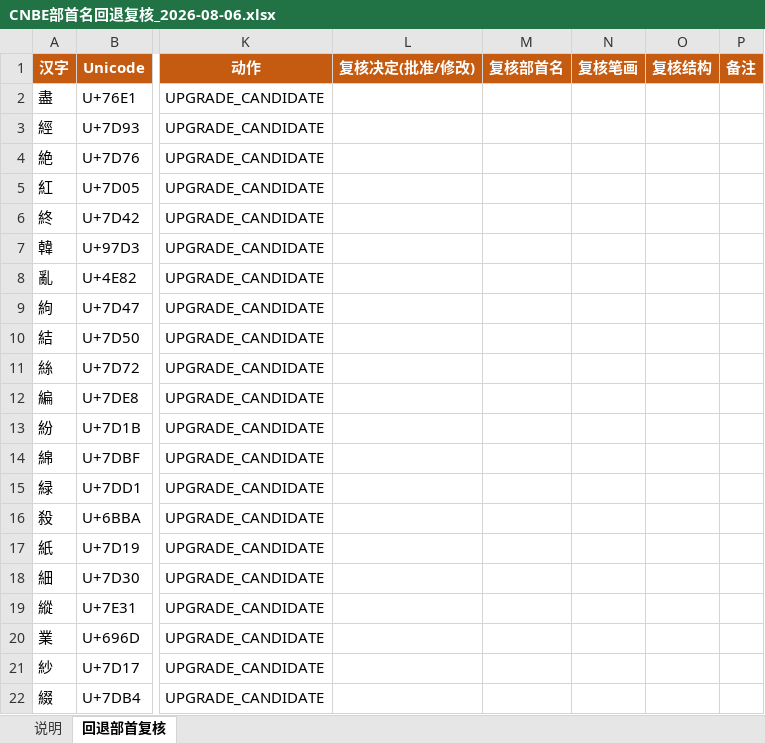
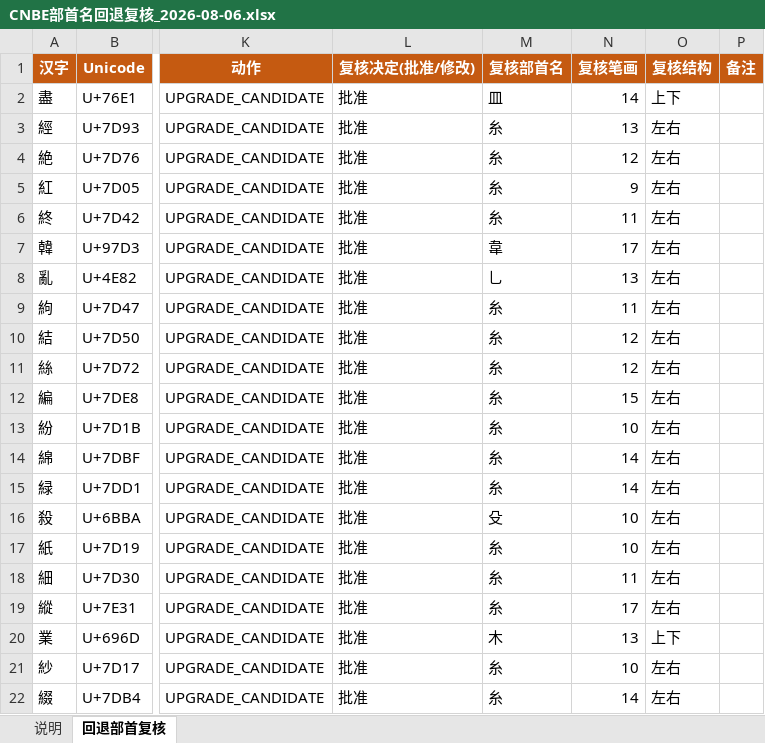
Before and after one commit to zairkliu/CNBE-32-Chinese-Native-Binary-Encoding, an Excel workbook: evidence/validation/CNBE部首名回退复核_2026-08-06.xlsx, sheet 回退部首复核, drawn as a sheet; only a part is shown, gaps mark what is left out; values as stored, in another font and other column widths than the file's, no borders; the diff covers the shown part only; the diff names each change by its address in the sheet, - before the commit and + after, or states it on an @@ line.

```diff
--- a/evidence/validation/CNBE部首名回退复核_2026-08-06.xlsx (sheet 回退部首复核)
+++ b/evidence/validation/CNBE部首名回退复核_2026-08-06.xlsx (sheet 回退部首复核)
-L2:L22 (复核决定(批准/修改)): (empty)
+L2:L22 (复核决定(批准/修改)): 批准
-M2 (复核部首名): (empty)
+M2 (复核部首名): 皿
-N2 (复核笔画): (empty)
+N2 (复核笔画): 14
-O2 (复核结构): (empty)
+O2 (复核结构): 上下
-M3:M6 (复核部首名): (empty)
+M3:M6 (复核部首名): 糸
-N3 (复核笔画): (empty)
+N3 (复核笔画): 13
-O3:O19 (复核结构): (empty)
+O3:O19 (复核结构): 左右
-N4 (复核笔画): (empty)
+N4 (复核笔画): 12
-N5 (复核笔画): (empty)
+N5 (复核笔画): 9
-N6 (复核笔画): (empty)
+N6 (复核笔画): 11
-M7 (复核部首名): (empty)
+M7 (复核部首名): 韋
-N7 (复核笔画): (empty)
+N7 (复核笔画): 17
-M8 (复核部首名): (empty)
+M8 (复核部首名): 乚
-N8 (复核笔画): (empty)
+N8 (复核笔画): 13
-M9:M15 (复核部首名): (empty)
+M9:M15 (复核部首名): 糸
-N9 (复核笔画): (empty)
+N9 (复核笔画): 11
-N10:N11 (复核笔画): (empty)
+N10:N11 (复核笔画): 12
-N12 (复核笔画): (empty)
+N12 (复核笔画): 15
-N13 (复核笔画): (empty)
+N13 (复核笔画): 10
-N14:N15 (复核笔画): (empty)
+N14:N15 (复核笔画): 14
-M16 (复核部首名): (empty)
+M16 (复核部首名): 殳
-N16:N17 (复核笔画): (empty)
+N16:N17 (复核笔画): 10
-M17:M19 (复核部首名): (empty)
+M17:M19 (复核部首名): 糸
-N18 (复核笔画): (empty)
+N18 (复核笔画): 11
-N19 (复核笔画): (empty)
+N19 (复核笔画): 17
-M20 (复核部首名): (empty)
+M20 (复核部首名): 木
-N20 (复核笔画): (empty)
+N20 (复核笔画): 13
-O20 (复核结构): (empty)
+O20 (复核结构): 上下
-M21:M22 (复核部首名): (empty)
+M21:M22 (复核部首名): 糸
-N21 (复核笔画): (empty)
+N21 (复核笔画): 10
-O21:O22 (复核结构): (empty)
+O21:O22 (复核结构): 左右
-N22 (复核笔画): (empty)
+N22 (复核笔画): 14
```
Also changed, not shown: 180 edited cells elsewhere in this sheet, 5 other files.
